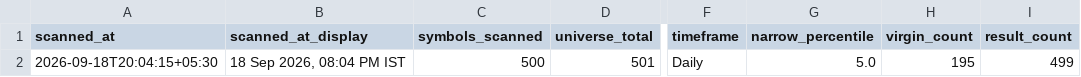
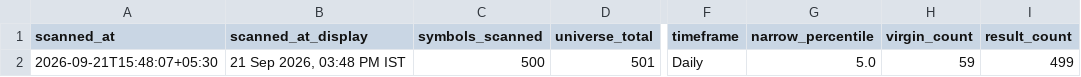
Before and after one commit to anilkumarkmys/breakoutscanner, a CSV file: data_cache/cpr_scan_info.csv, drawn as a sheet; only a part is shown, gaps mark what is left out; the diff names each change by its address in the sheet, - before the commit and + after, or states it on an @@ line.

```diff
--- a/data_cache/cpr_scan_info.csv
+++ b/data_cache/cpr_scan_info.csv
-A2 (scanned_at): 2026-09-18T20:04:15+05:30
+A2 (scanned_at): 2026-09-21T15:48:07+05:30
-B2 (scanned_at_display): 18 Sep 2026, 08:04 PM IST
+B2 (scanned_at_display): 21 Sep 2026, 03:48 PM IST
-H2 (virgin_count): 195
+H2 (virgin_count): 59
```
Also changed, not shown: data_cache/scan_info.csv, 4 other files.
